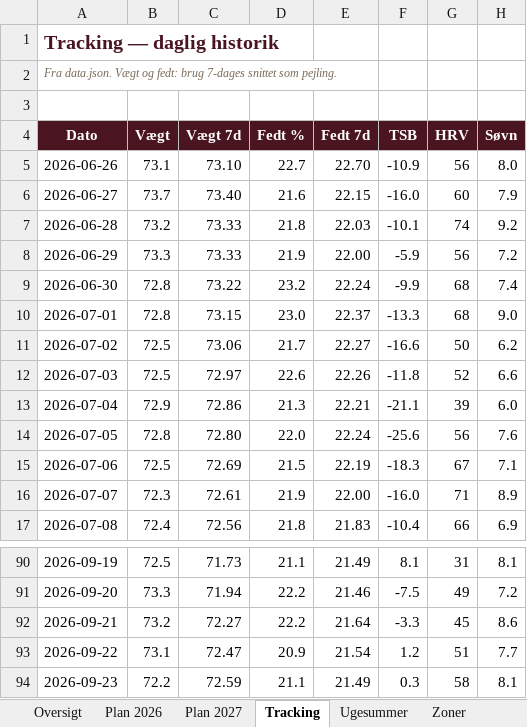
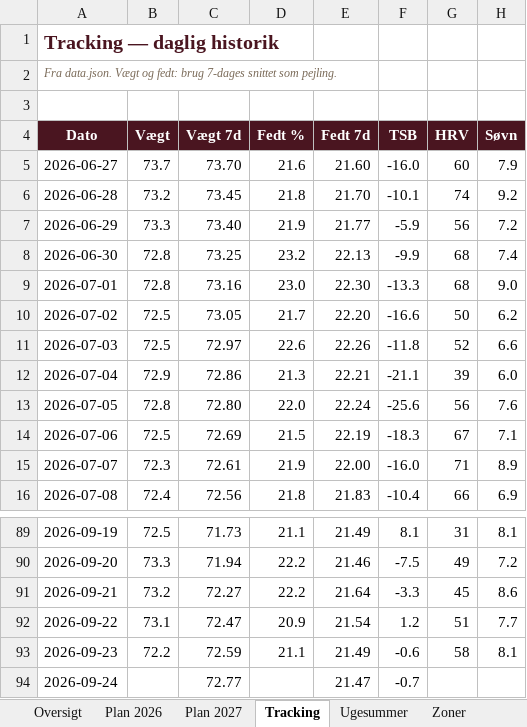
Before and after one commit to hammerbamsen/fast-as-50, an Excel workbook: data/Fast_as_Fifty_Masterplan_2026.xlsx, sheet Tracking, drawn as a sheet; only a part is shown, gaps mark what is left out; values as stored, in another font and other column widths than the file's, no borders; removed rows and columns are numbered as before the commit, all else as after; the diff names each change by its address in the sheet, - before the commit and + after, or states it on an @@ line.

```diff
--- a/data/Fast_as_Fifty_Masterplan_2026.xlsx (sheet Tracking)
+++ b/data/Fast_as_Fifty_Masterplan_2026.xlsx (sheet Tracking)
-row 5: 2026-06-26 | 73.1 | 73.10 | 22.7 | 22.70 | -10.9 | 56 | 8.0
-C5 (Vægt 7d): 73.40
+C5 (Vægt 7d): 73.70
-E5 (Fedt 7d): 22.15
+E5 (Fedt 7d): 21.60
-C6 (Vægt 7d): 73.33
+C6 (Vægt 7d): 73.45
-E6 (Fedt 7d): 22.03
+E6 (Fedt 7d): 21.70
-C7 (Vægt 7d): 73.33
+C7 (Vægt 7d): 73.40
-E7 (Fedt 7d): 22.00
+E7 (Fedt 7d): 21.77
-C8 (Vægt 7d): 73.22
+C8 (Vægt 7d): 73.25
-E8 (Fedt 7d): 22.24
+E8 (Fedt 7d): 22.13
-C9 (Vægt 7d): 73.15
+C9 (Vægt 7d): 73.16
-E9 (Fedt 7d): 22.37
+E9 (Fedt 7d): 22.30
-C10 (Vægt 7d): 73.06
+C10 (Vægt 7d): 73.05
-E10 (Fedt 7d): 22.27
+E10 (Fedt 7d): 22.20
-F93 (TSB): 0.3
+F93 (TSB): -0.6
+row 94: 2026-09-24 |  | 72.77 |  | 21.47 | -0.7
```
Also changed, not shown: sheet Ugesummer, sheet Plan 2027, sheet Oversigt, 6 other files.
